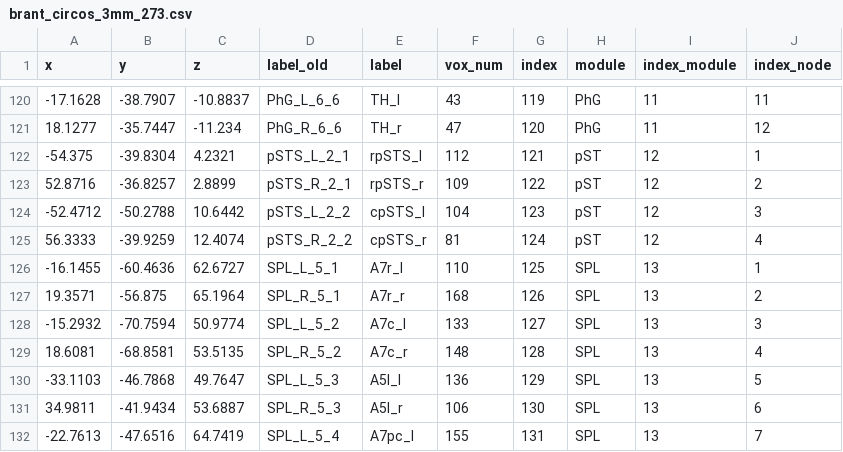
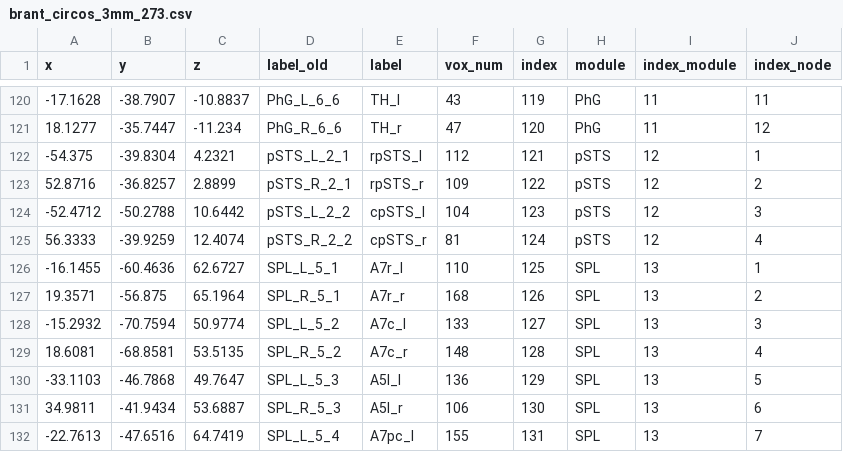
Before and after one commit to kbxu/brant, a CSV file: circos/brant_circos_3mm_273.csv, drawn as a sheet; only a part is shown, gaps mark what is left out.

```diff
--- a/circos/brant_circos_3mm_273.csv
+++ b/circos/brant_circos_3mm_273.csv
@@ -121,6 +121,6 @@ x,y,z,label_old,label,vox_num,index,module,index_module,index_node
 18.1277,-35.7447,-11.234,PhG_R_6_6,TH_r,47,120,PhG,11,12
--54.375,-39.8304,4.2321,pSTS_L_2_1,rpSTS_l,112,121,pST,12,1
-52.8716,-36.8257,2.8899,pSTS_R_2_1,rpSTS_r,109,122,pST,12,2
--52.4712,-50.2788,10.6442,pSTS_L_2_2,cpSTS_l,104,123,pST,12,3
-56.3333,-39.9259,12.4074,pSTS_R_2_2,cpSTS_r,81,124,pST,12,4
+-54.375,-39.8304,4.2321,pSTS_L_2_1,rpSTS_l,112,121,pSTS,12,1
+52.8716,-36.8257,2.8899,pSTS_R_2_1,rpSTS_r,109,122,pSTS,12,2
+-52.4712,-50.2788,10.6442,pSTS_L_2_2,cpSTS_l,104,123,pSTS,12,3
+56.3333,-39.9259,12.4074,pSTS_R_2_2,cpSTS_r,81,124,pSTS,12,4
 -16.1455,-60.4636,62.6727,SPL_L_5_1,A7r_l,110,125,SPL,13,1
```
Also changed, not shown: template/BN_Atlas_274_subregion_name_ref.csv, 17 other files.
